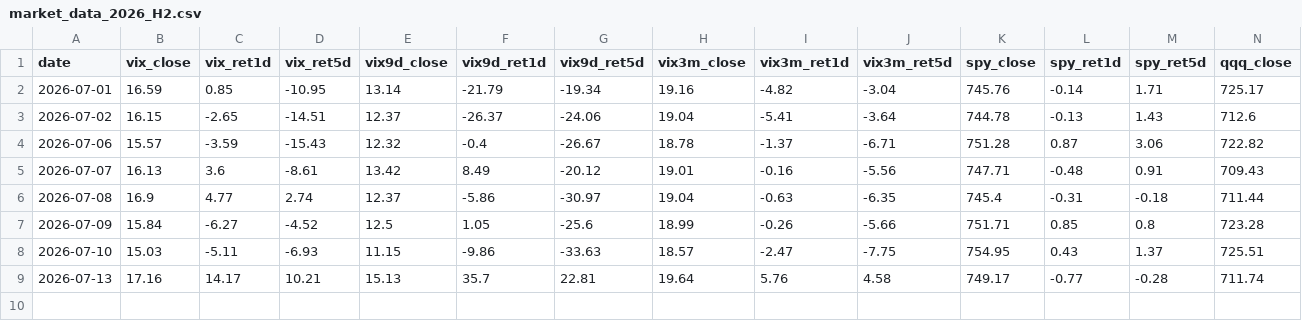
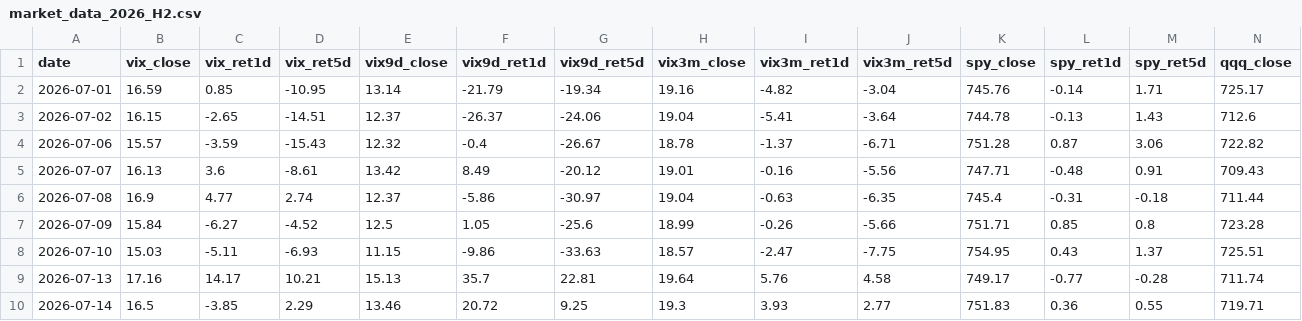
Before and after one commit to 1kyung1/iv-screener, a CSV file: market_data_2026_H2.csv, drawn as a sheet; only a part is shown; rows hold the shown columns only; the diff names each change by its address in the sheet, - before the commit and + after, or states it on an @@ line.

```diff
--- a/market_data_2026_H2.csv
+++ b/market_data_2026_H2.csv
+row 10: 2026-07-14 | 16.5 | -3.85 | 2.29 | 13.46 | 20.72 | 9.25 | 19.3 | 3.93 | 2.77 | 751.83 | 0.36 | 0.55 | 719.71
```
Also changed, not shown: 2 other files.
